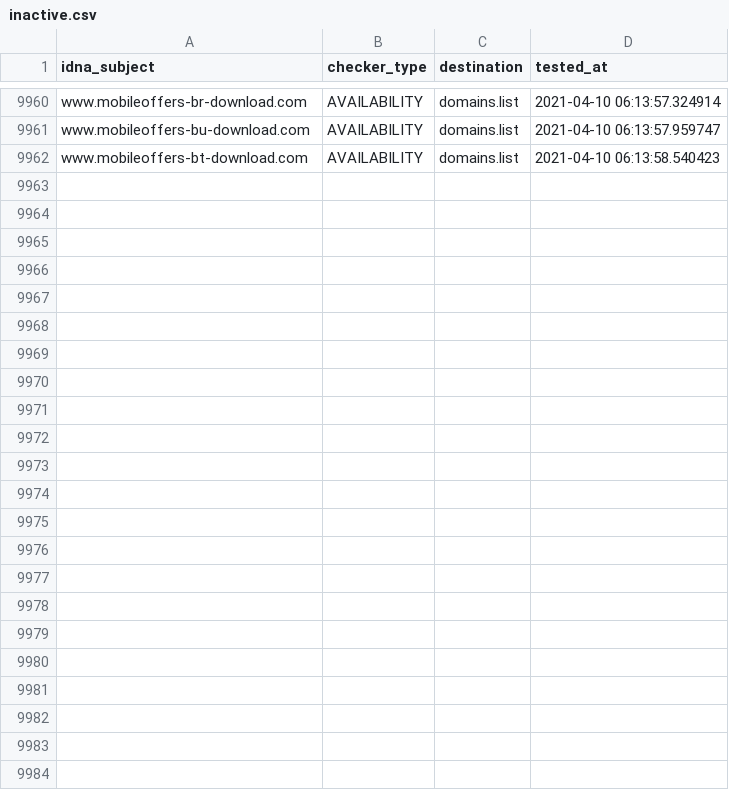
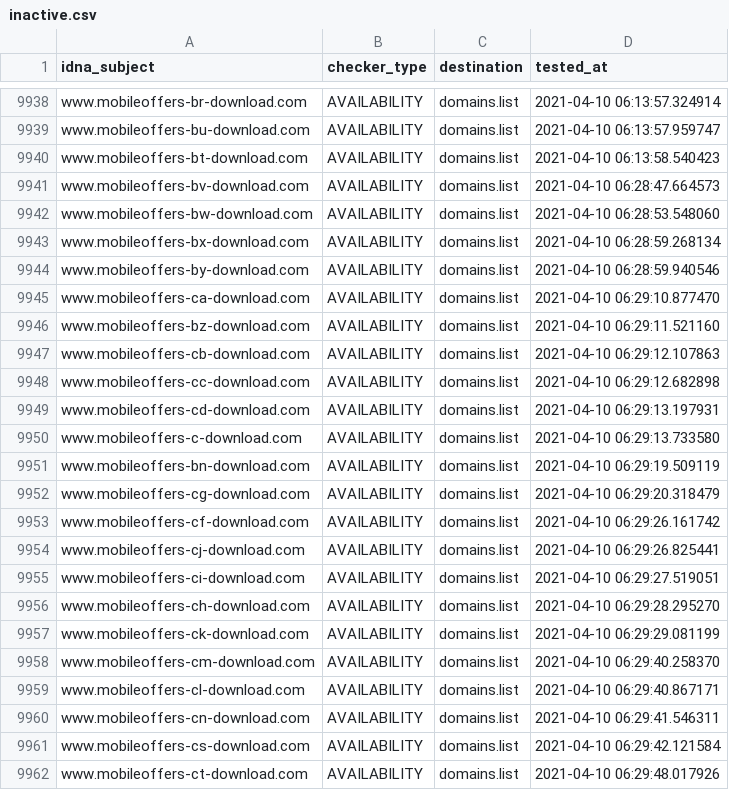
Before and after one commit to Ultimate-Hosts-Blacklist/smed79_blacklist, a CSV file: .pyfunceble/inactive.csv, drawn as a sheet; only a part is shown, gaps mark what is left out; the diff covers the shown part only.

```diff
--- a/.pyfunceble/inactive.csv
+++ b/.pyfunceble/inactive.csv
@@ -9962 +9940,23 @@ www.mobileoffers-bu-download.com,AVAILABILITY,domains.list,2021-04-10 06:13:57.9
 www.mobileoffers-bt-download.com,AVAILABILITY,domains.list,2021-04-10 06:13:58.540423
+www.mobileoffers-bv-download.com,AVAILABILITY,domains.list,2021-04-10 06:28:47.664573
+www.mobileoffers-bw-download.com,AVAILABILITY,domains.list,2021-04-10 06:28:53.548060
+www.mobileoffers-bx-download.com,AVAILABILITY,domains.list,2021-04-10 06:28:59.268134
+www.mobileoffers-by-download.com,AVAILABILITY,domains.list,2021-04-10 06:28:59.940546
+www.mobileoffers-ca-download.com,AVAILABILITY,domains.list,2021-04-10 06:29:10.877470
+www.mobileoffers-bz-download.com,AVAILABILITY,domains.list,2021-04-10 06:29:11.521160
+www.mobileoffers-cb-download.com,AVAILABILITY,domains.list,2021-04-10 06:29:12.107863
+www.mobileoffers-cc-download.com,AVAILABILITY,domains.list,2021-04-10 06:29:12.682898
+www.mobileoffers-cd-download.com,AVAILABILITY,domains.list,2021-04-10 06:29:13.197931
+www.mobileoffers-c-download.com,AVAILABILITY,domains.list,2021-04-10 06:29:13.733580
+www.mobileoffers-bn-download.com,AVAILABILITY,domains.list,2021-04-10 06:29:19.509119
+www.mobileoffers-cg-download.com,AVAILABILITY,domains.list,2021-04-10 06:29:20.318479
+www.mobileoffers-cf-download.com,AVAILABILITY,domains.list,2021-04-10 06:29:26.161742
+www.mobileoffers-cj-download.com,AVAILABILITY,domains.list,2021-04-10 06:29:26.825441
+www.mobileoffers-ci-download.com,AVAILABILITY,domains.list,2021-04-10 06:29:27.519051
+www.mobileoffers-ch-download.com,AVAILABILITY,domains.list,2021-04-10 06:29:28.295270
+www.mobileoffers-ck-download.com,AVAILABILITY,domains.list,2021-04-10 06:29:29.081199
+www.mobileoffers-cm-download.com,AVAILABILITY,domains.list,2021-04-10 06:29:40.258370
+www.mobileoffers-cl-download.com,AVAILABILITY,domains.list,2021-04-10 06:29:40.867171
+www.mobileoffers-cn-download.com,AVAILABILITY,domains.list,2021-04-10 06:29:41.546311
+www.mobileoffers-cs-download.com,AVAILABILITY,domains.list,2021-04-10 06:29:42.121584
+www.mobileoffers-ct-download.com,AVAILABILITY,domains.list,2021-04-10 06:29:48.017926
```
Also changed, not shown: 22 removed rows elsewhere in this file, 4 other files.
